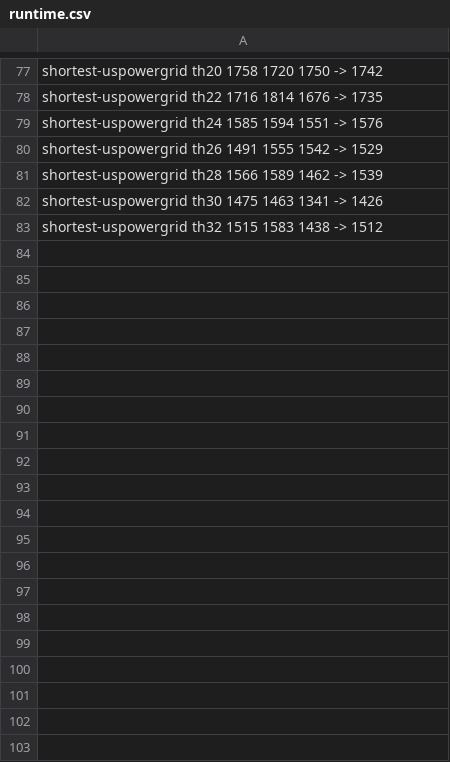
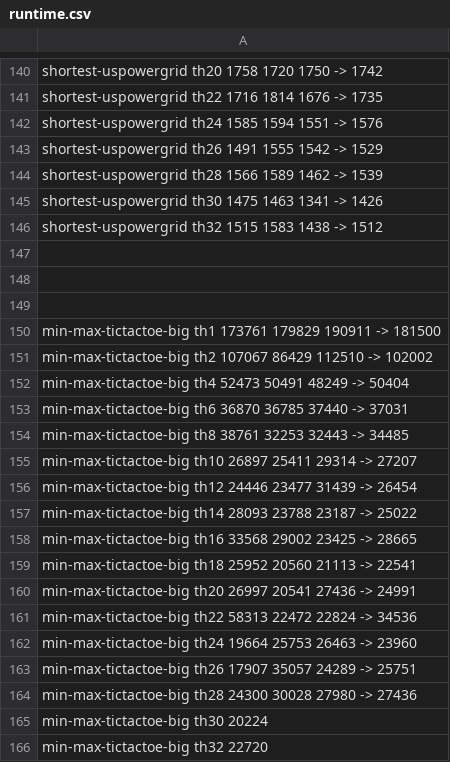
Before and after one commit to flavioc/thesis, a CSV file: experiments/scalability/runtime.csv, drawn as a sheet; only a part is shown, gaps mark what is left out; the diff covers the shown part only.

```diff
--- a/experiments/scalability/runtime.csv
+++ b/experiments/scalability/runtime.csv
@@ -83 +146,21 @@ shortest-uspowergrid th30 1475 1463 1341 -> 1426
 shortest-uspowergrid th32 1515 1583 1438 -> 1512
+
+
+
+min-max-tictactoe-big th1 173761 179829 190911 -> 181500
+min-max-tictactoe-big th2 107067 86429 112510 -> 102002
+min-max-tictactoe-big th4 52473 50491 48249 -> 50404
+min-max-tictactoe-big th6 36870 36785 37440 -> 37031
+min-max-tictactoe-big th8 38761 32253 32443 -> 34485
+min-max-tictactoe-big th10 26897 25411 29314 -> 27207
+min-max-tictactoe-big th12 24446 23477 31439 -> 26454
+min-max-tictactoe-big th14 28093 23788 23187 -> 25022
+min-max-tictactoe-big th16 33568 29002 23425 -> 28665
+min-max-tictactoe-big th18 25952 20560 21113 -> 22541
+min-max-tictactoe-big th20 26997 20541 27436 -> 24991
+min-max-tictactoe-big th22 58313 22472 22824 -> 34536
+min-max-tictactoe-big th24 19664 25753 26463 -> 23960
+min-max-tictactoe-big th26 17907 35057 24289 -> 25751
+min-max-tictactoe-big th28 24300 30028 27980 -> 27436
+min-max-tictactoe-big th30 20224
+min-max-tictactoe-big th32 22720
```
Also changed, not shown: 82 added rows and 8 edited cells elsewhere in this file, experiments/absolute/runtime.csv, 8 other files.
